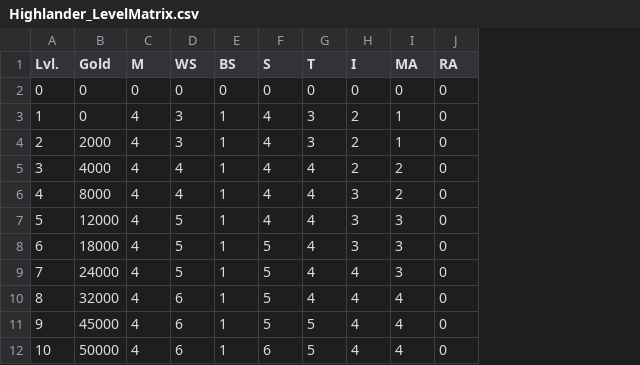
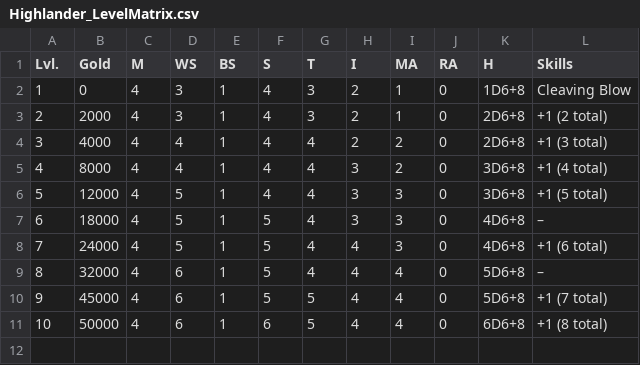
Before and after one commit to OliverHuston/SquishableQuest2024, a CSV file: Assets/Hero Level Matrices/Highlander_LevelMatrix.csv, drawn as a sheet; removed rows and columns are numbered as before the commit, all else as after; the diff names each change by its address in the sheet, - before the commit and + after, or states it on an @@ line.

```diff
--- a/Assets/Hero Level Matrices/Highlander_LevelMatrix.csv
+++ b/Assets/Hero Level Matrices/Highlander_LevelMatrix.csv
+column K (H), rows 2-11: 1D6+8 | 2D6+8 | 2D6+8 | 3D6+8 | 3D6+8 | 4D6+8 | 4D6+8 | 5D6+8 | 5D6+8 | 6D6+8
+column L (Skills), rows 2-11: Cleaving Blow | +1 (2 total) | +1 (3 total) | +1 (4 total) | +1 (5 total) | – | +1 (6 total) | – | +1 (7 total) | +1 (8 total)
-row 2: 0 | 0 | 0 | 0 | 0 | 0 | 0 | 0 | 0 | 0
```
Also changed, not shown: 29 other files.
